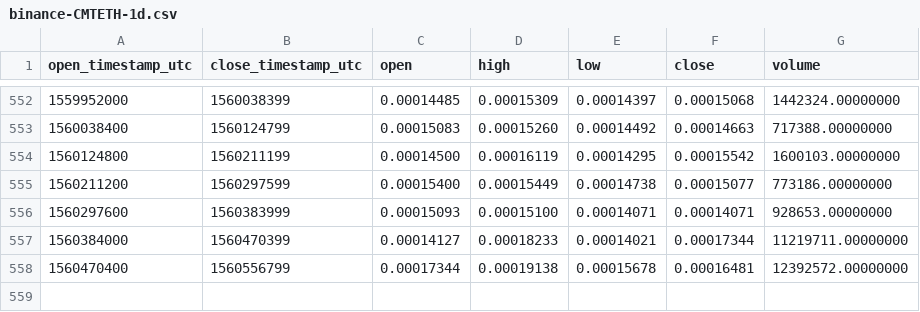
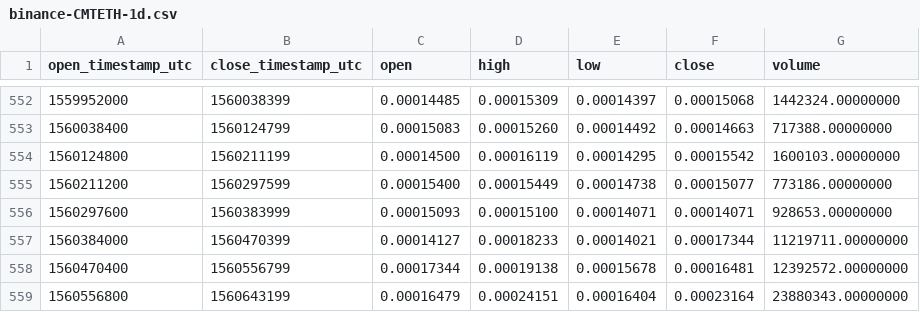
Before and after one commit to cryptobigbro/binance-CMTETH, a CSV file: binance-CMTETH-1d.csv, drawn as a sheet; only a part is shown, gaps mark what is left out; the diff names each change by its address in the sheet, - before the commit and + after, or states it on an @@ line.

Commit message:
Update OHLCV data.

```diff
--- a/binance-CMTETH-1d.csv
+++ b/binance-CMTETH-1d.csv
+row 559: 1560556800 | 1560643199 | 0.00016479 | 0.00024151 | 0.00016404 | 0.00023164 | 23880343.00000000
```
Also changed, not shown: 1 other file.
